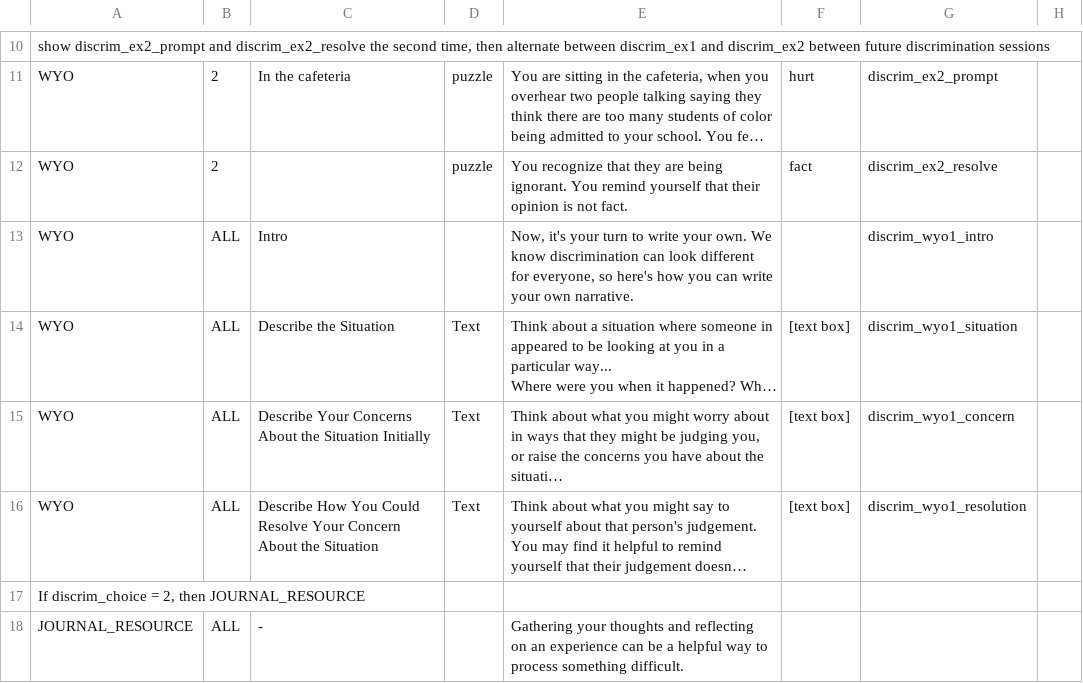
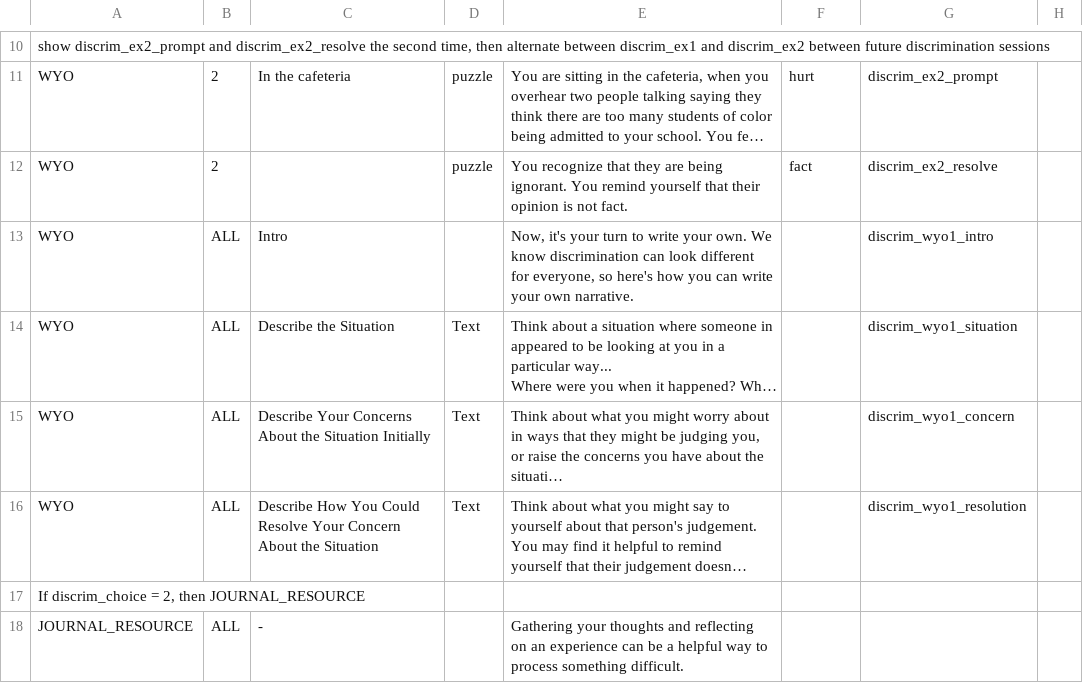
Before and after one commit to digital-trails/leia, a CSV file: make/CSV/LEIA Interventions, Resources, and Tips - Discrimination Options.csv, drawn as a sheet; only a part is shown, gaps mark what is left out; long unchanged cells end in …; the diff covers the shown part only; the diff names each change by its address in the sheet, - before the commit and + after, or states it on an @@ line.

```diff
--- a/make/CSV/LEIA Interventions, Resources, and Tips - Discrimination Options.csv
+++ b/make/CSV/LEIA Interventions, Resources, and Tips - Discrimination Options.csv
-F14:F16: [text box]
+F14:F16: (empty)
```
Also changed, not shown: 8 edited cells elsewhere in this file, make/CSV/LEIA Interventions, Resources, and Tips - Discrimination Resources.csv, 9 other files.
